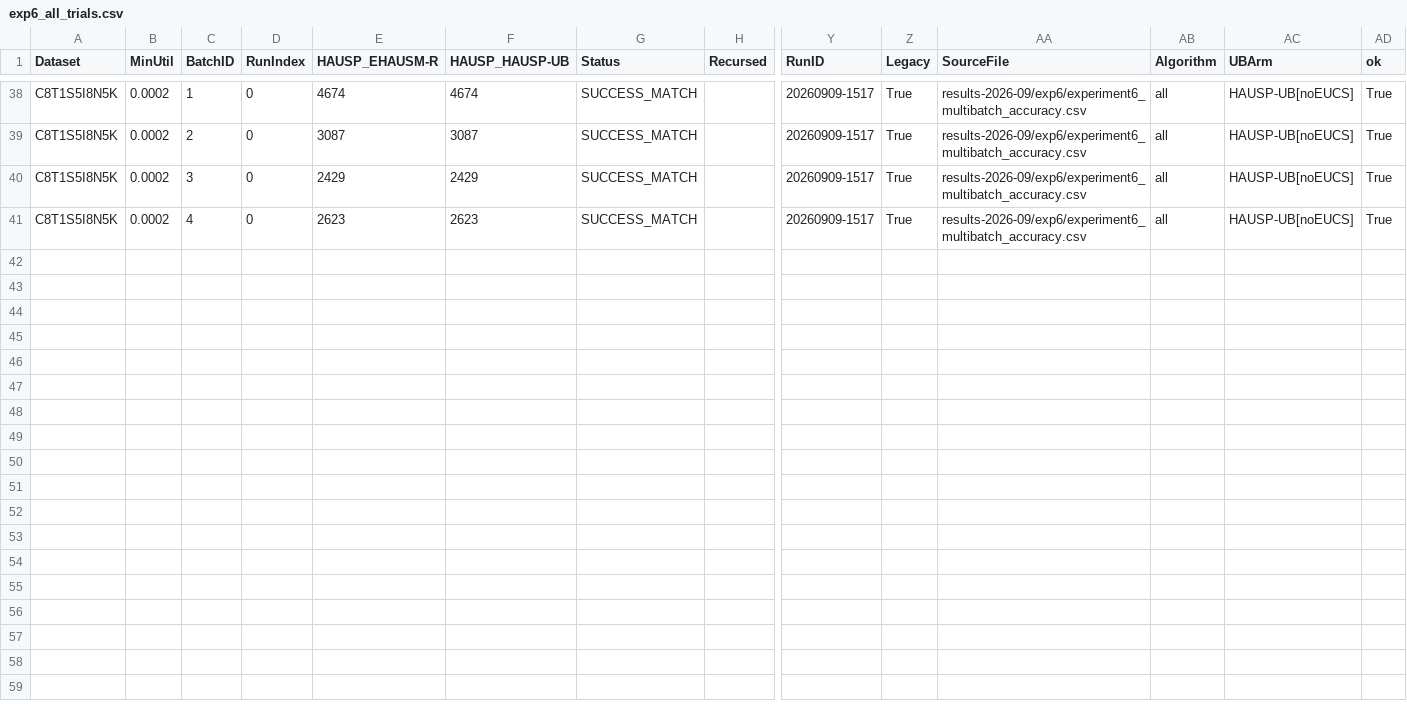
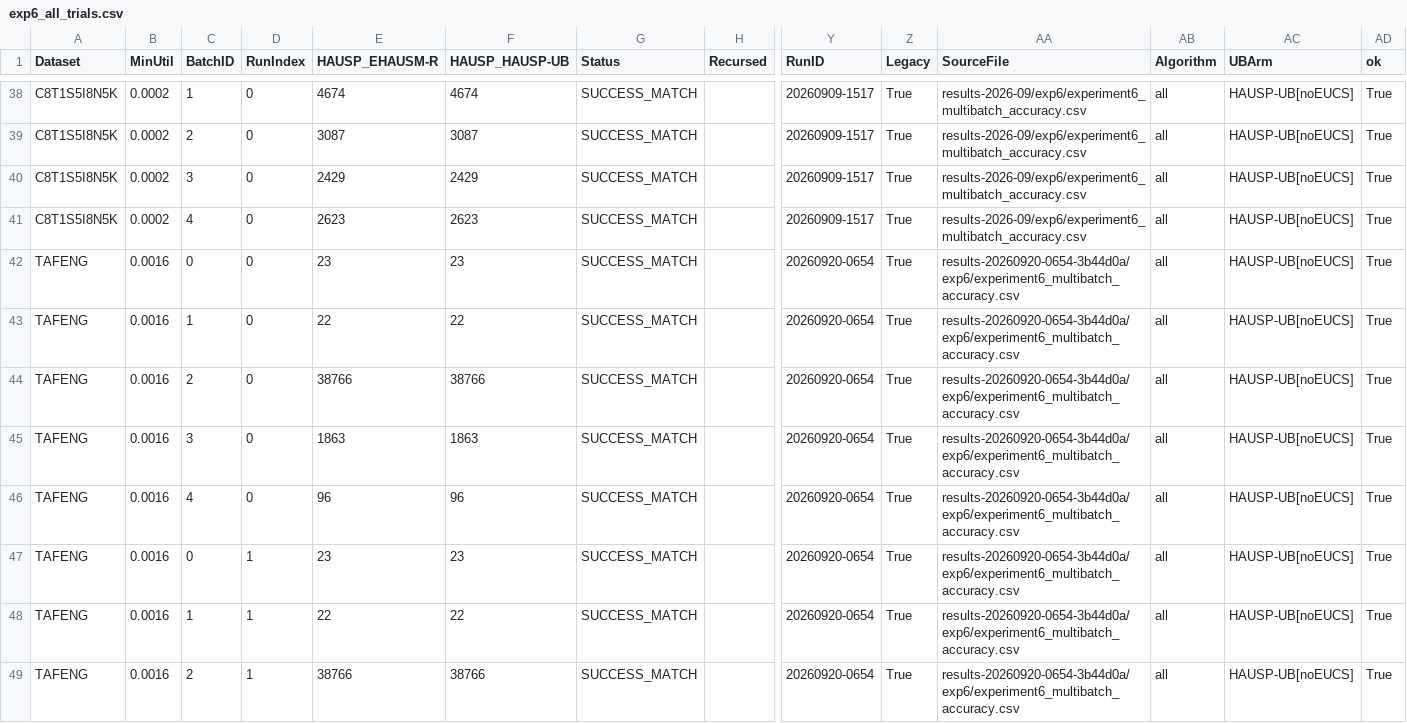
Before and after one commit to tran-minh-thai/incremental-hausp-mining, a CSV file: analysis_out/paper/standardized/exp6_all_trials.csv, drawn as a sheet; only a part is shown, gaps mark what is left out; rows hold the shown columns only; the diff covers the shown part only; the diff names each change by its address in the sheet, - before the commit and + after, or states it on an @@ line.

Commit message:
Register Ta-Feng as the seventh generation, and fix three checks it broke
The campaign was on disk but nothing read it: the generation chain is a ladder of named
constants, so a new tree is invisible until a rung is added. With the rung, Ta-Feng reaches
Experiments 1, 5, 6 and 9 with 65, 18, 15 and 90 rows, matching the CSVs exactly.

It changes nothing that was already measured. The attribution table gained a column and
otherwise held: 162 cells of the seven older databases compared before and after, none moved.
Twelve of thirteen tables were byte-identical until DS_ORDER was extended; the thirteenth is
the variability table, which counts cells and correctly went from 35 to 39 for Experiment 1.

DS_ORDER lived in both common.py and build_report.py, so adding a database to one left the
other describing seven while the analysis had eight. build_report.py now imports it.

Three checks broke, each in a way worth keeping:

  - verify_tables read column order from a list of its own, so when Ta-Feng was inserted before
    SYN it compared Ta-Feng's cells against SYN's rows and reported SYN as wrong. It now reads
    the order from the table's own header and refuses a heading it cannot map.
  - its row lookup strips non-alphanumerics, so "Ta-Feng" became "TaFeng" and matched nothing;
    the row was skipped in silence while the denominator still read 35. A printed cell with no
    row behind it is now listed as uncovered rather than passed over -- which immediately
    surfaced ten of them, five being the whole Ta-Feng row of the memory table.
  - its merge replaced the arms a tree carries across every database instead of only the
    conditions that tree carries. The Ta-Feng generation holds every arm but one database, so
    that deleted the others and took the eta check from 21 comparable cells to 3.

Coverage after the fixes: 156 published cells compared, up from 146.

fill_numbers raised KeyError the moment a real database was absent from an experiment, since
Ta-Feng was measured in four of them. Ranges now take the databases present and print the ones
absent, because a range that loses a database changes meaning without changing shape.

```diff
--- a/analysis_out/paper/standardized/exp6_all_trials.csv
+++ b/analysis_out/paper/standardized/exp6_all_trials.csv
+row 42: TAFENG | 0.0016 | 0 | 0 | 23 | 23 | SUCCESS_MATCH |  | 20260920-0654 | True | results-20260920-0654-3b44d0a/exp6/experiment6_multibatch_accuracy.csv | all | HAUSP-UB[noEUCS] | True
+row 43: TAFENG | 0.0016 | 1 | 0 | 22 | 22 | SUCCESS_MATCH |  | 20260920-0654 | True | results-20260920-0654-3b44d0a/exp6/experiment6_multibatch_accuracy.csv | all | HAUSP-UB[noEUCS] | True
+row 44: TAFENG | 0.0016 | 2 | 0 | 38766 | 38766 | SUCCESS_MATCH |  | 20260920-0654 | True | results-20260920-0654-3b44d0a/exp6/experiment6_multibatch_accuracy.csv | all | HAUSP-UB[noEUCS] | True
+row 45: TAFENG | 0.0016 | 3 | 0 | 1863 | 1863 | SUCCESS_MATCH |  | 20260920-0654 | True | results-20260920-0654-3b44d0a/exp6/experiment6_multibatch_accuracy.csv | all | HAUSP-UB[noEUCS] | True
+row 46: TAFENG | 0.0016 | 4 | 0 | 96 | 96 | SUCCESS_MATCH |  | 20260920-0654 | True | results-20260920-0654-3b44d0a/exp6/experiment6_multibatch_accuracy.csv | all | HAUSP-UB[noEUCS] | True
+row 47: TAFENG | 0.0016 | 0 | 1 | 23 | 23 | SUCCESS_MATCH |  | 20260920-0654 | True | results-20260920-0654-3b44d0a/exp6/experiment6_multibatch_accuracy.csv | all | HAUSP-UB[noEUCS] | True
+row 48: TAFENG | 0.0016 | 1 | 1 | 22 | 22 | SUCCESS_MATCH |  | 20260920-0654 | True | results-20260920-0654-3b44d0a/exp6/experiment6_multibatch_accuracy.csv | all | HAUSP-UB[noEUCS] | True
+row 49: TAFENG | 0.0016 | 2 | 1 | 38766 | 38766 | SUCCESS_MATCH |  | 20260920-0654 | True | results-20260920-0654-3b44d0a/exp6/experiment6_multibatch_accuracy.csv | all | HAUSP-UB[noEUCS] | True
```
Also changed, not shown: 7 added rows elsewhere in this file, 30 other files.
